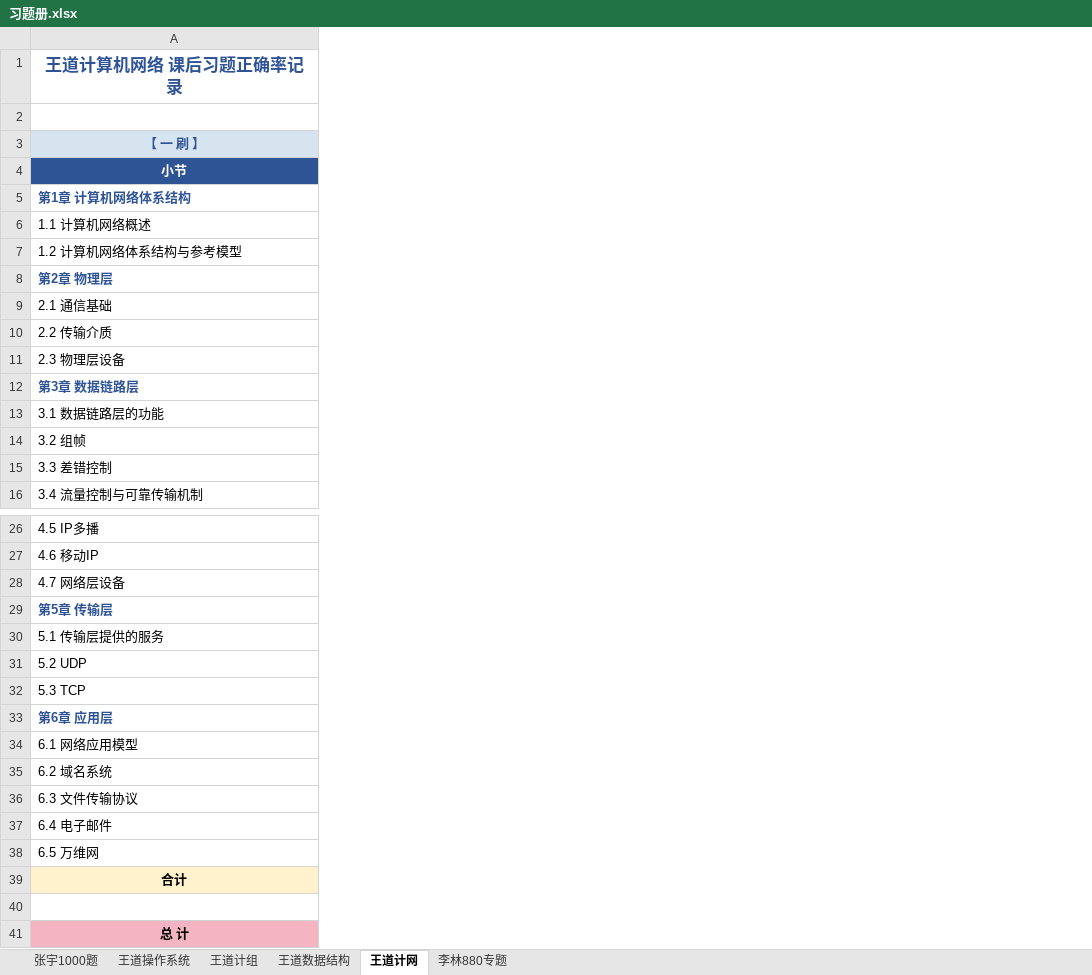
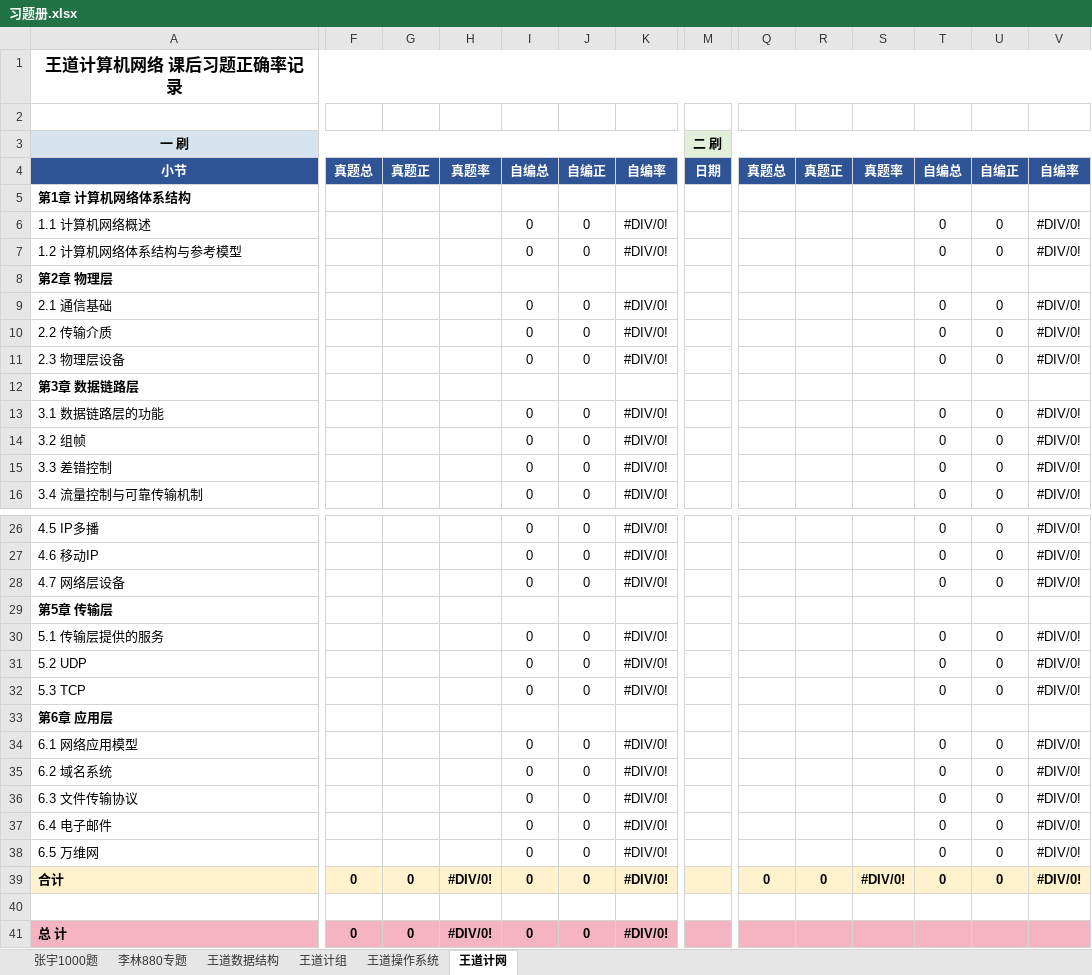
Before and after one commit to TsukiKumiho/obsidian_notes, an Excel workbook: 习题册.xlsx, sheet 王道计网, drawn as a sheet; only a part is shown, gaps mark what is left out; values as stored, in another font and other column widths than the file's, no borders; conditional formats not drawn; removed rows and columns are numbered as before the commit, all else as after; rows hold the shown columns only; the diff covers the shown part only; the diff names each change by its address in the sheet, - before the commit and + after, or states it on an @@ line.

```diff
--- a/习题册.xlsx (sheet 王道计网)
+++ b/习题册.xlsx (sheet 王道计网)
@@ sheet tab order changed: 张宇1000题 | 李林880专题 | 王道数据结构 | 王道计组 | 王道操作系统 | 王道计网 @@
+column F, row 4: 真题总; rows 39-41: 0 |  | 0
+column G, row 4: 真题正; rows 39-41: 0 |  | 0
+column H, row 4: 真题率; rows 39-41: #DIV/0! |  | #DIV/0!
+column I, rows 4-16: 自编总 |  | 0 | 0 |  | 0 | 0 | 0 |  | 0 | 0 | 0 | 0; rows 26-41: 0 | 0 | 0 |  | 0 | 0 | 0 |  | 0 | 0 | 0 | 0 | 0 | 0 |  | 0
+column J, rows 4-16: 自编正 |  | 0 | 0 |  | 0 | 0 | 0 |  | 0 | 0 | 0 | 0; rows 26-41: 0 | 0 | 0 |  | 0 | 0 | 0 |  | 0 | 0 | 0 | 0 | 0 | 0 |  | 0
+column K, rows 4-16: 自编率 |  | #DIV/0! | #DIV/0! |  | #DIV/0! | #DIV/0! | #DIV/0! |  | #DIV/0! | #DIV/0! | #DIV/0! | #DIV/0!; rows 26-41: #DIV/0! | #DIV/0! | #DIV/0! |  | #DIV/0! | #DIV/0! | #DIV/0! |  | #DIV/0! | #DIV/0! | #DIV/0! | #DIV/0! | #DIV/0! | #DIV/0! |  | #DIV/0!
+column M, row 4: 日期
+column Q, row 4: 真题总; row 39: 0
+column R, row 4: 真题正; row 39: 0
+column S, row 4: 真题率; row 39: #DIV/0!
+column T, rows 4-16: 自编总 |  | 0 | 0 |  | 0 | 0 | 0 |  | 0 | 0 | 0 | 0; rows 26-39: 0 | 0 | 0 |  | 0 | 0 | 0 |  | 0 | 0 | 0 | 0 | 0 | 0
+column U, rows 4-16: 自编正 |  | 0 | 0 |  | 0 | 0 | 0 |  | 0 | 0 | 0 | 0; rows 26-39: 0 | 0 | 0 |  | 0 | 0 | 0 |  | 0 | 0 | 0 | 0 | 0 | 0
+column V, rows 4-16: 自编率 |  | #DIV/0! | #DIV/0! |  | #DIV/0! | #DIV/0! | #DIV/0! |  | #DIV/0! | #DIV/0! | #DIV/0! | #DIV/0!; rows 26-39: #DIV/0! | #DIV/0! | #DIV/0! |  | #DIV/0! | #DIV/0! | #DIV/0! |  | #DIV/0! | #DIV/0! | #DIV/0! | #DIV/0! | #DIV/0! | #DIV/0!
-A1 text colour: #2F5496
+A1 text colour: black
-row 3: 【 一 刷 】
+row 3: 一 刷 |  |  |  |  |  |  | 二 刷
-A5 text colour: #2F5496
+A5 text colour: black
-A8 text colour: #2F5496
+A8 text colour: black
-A12 text colour: #2F5496
+A12 text colour: black
-A29 text colour: #2F5496
+A29 text colour: black
-A33 text colour: #2F5496
+A33 text colour: black
-A39 alignment: center
+A39 alignment: left
-A41 alignment: center
+A41 alignment: left
```
Also changed, not shown: 5 edited cells and cell formats elsewhere in this sheet, sheet 王道操作系统, sheet 王道计组, sheet 王道数据结构, sheet 李林880专题, formulas that keep their value, 44 other files.
